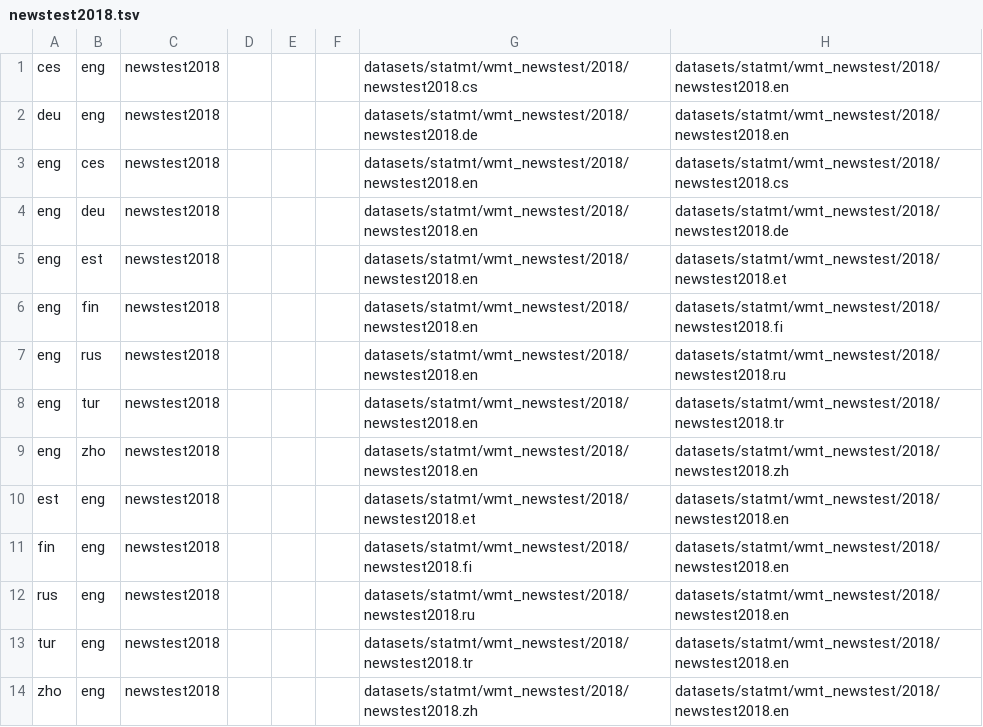
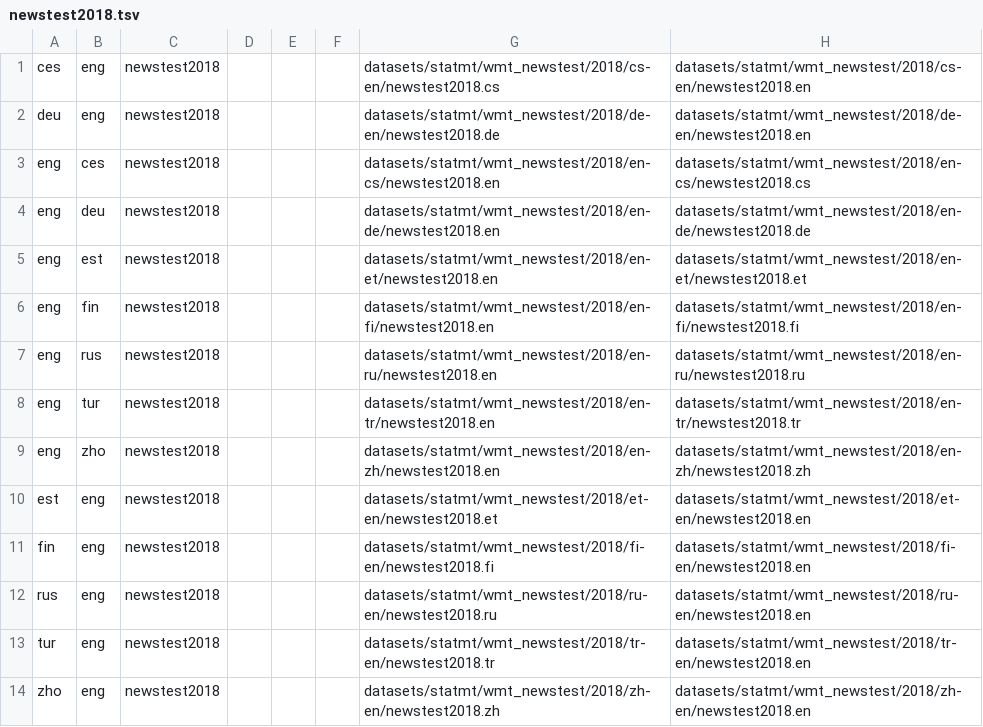
Before and after one commit to Helsinki-NLP/OPUS-MT-testsets, a TSV file: testsets/newstest2018.tsv, drawn as a sheet.

```diff
--- a/testsets/newstest2018.tsv
+++ b/testsets/newstest2018.tsv
@@ -1,14 +1,14 @@
-ces	eng	newstest2018				datasets/statmt/wmt_newstest/2018/newstest2018.cs	datasets/statmt/wmt_newstest/2018/newstest2018.en
-deu	eng	newstest2018				datasets/statmt/wmt_newstest/2018/newstest2018.de	datasets/statmt/wmt_newstest/2018/newstest2018.en
-eng	ces	newstest2018				datasets/statmt/wmt_newstest/2018/newstest2018.en	datasets/statmt/wmt_newstest/2018/newstest2018.cs
-eng	deu	newstest2018				datasets/statmt/wmt_newstest/2018/newstest2018.en	datasets/statmt/wmt_newstest/2018/newstest2018.de
-eng	est	newstest2018				datasets/statmt/wmt_newstest/2018/newstest2018.en	datasets/statmt/wmt_newstest/2018/newstest2018.et
-eng	fin	newstest2018				datasets/statmt/wmt_newstest/2018/newstest2018.en	datasets/statmt/wmt_newstest/2018/newstest2018.fi
-eng	rus	newstest2018				datasets/statmt/wmt_newstest/2018/newstest2018.en	datasets/statmt/wmt_newstest/2018/newstest2018.ru
-eng	tur	newstest2018				datasets/statmt/wmt_newstest/2018/newstest2018.en	datasets/statmt/wmt_newstest/2018/newstest2018.tr
-eng	zho	newstest2018				datasets/statmt/wmt_newstest/2018/newstest2018.en	datasets/statmt/wmt_newstest/2018/newstest2018.zh
-est	eng	newstest2018				datasets/statmt/wmt_newstest/2018/newstest2018.et	datasets/statmt/wmt_newstest/2018/newstest2018.en
-fin	eng	newstest2018				datasets/statmt/wmt_newstest/2018/newstest2018.fi	datasets/statmt/wmt_newstest/2018/newstest2018.en
-rus	eng	newstest2018				datasets/statmt/wmt_newstest/2018/newstest2018.ru	datasets/statmt/wmt_newstest/2018/newstest2018.en
-tur	eng	newstest2018				datasets/statmt/wmt_newstest/2018/newstest2018.tr	datasets/statmt/wmt_newstest/2018/newstest2018.en
-zho	eng	newstest2018				datasets/statmt/wmt_newstest/2018/newstest2018.zh	datasets/statmt/wmt_newstest/2018/newstest2018.en
+ces	eng	newstest2018				datasets/statmt/wmt_newstest/2018/cs-en/newstest2018.cs	datasets/statmt/wmt_newstest/2018/cs-en/newstest2018.en
+deu	eng	newstest2018				datasets/statmt/wmt_newstest/2018/de-en/newstest2018.de	datasets/statmt/wmt_newstest/2018/de-en/newstest2018.en
+eng	ces	newstest2018				datasets/statmt/wmt_newstest/2018/en-cs/newstest2018.en	datasets/statmt/wmt_newstest/2018/en-cs/newstest2018.cs
+eng	deu	newstest2018				datasets/statmt/wmt_newstest/2018/en-de/newstest2018.en	datasets/statmt/wmt_newstest/2018/en-de/newstest2018.de
+eng	est	newstest2018				datasets/statmt/wmt_newstest/2018/en-et/newstest2018.en	datasets/statmt/wmt_newstest/2018/en-et/newstest2018.et
+eng	fin	newstest2018				datasets/statmt/wmt_newstest/2018/en-fi/newstest2018.en	datasets/statmt/wmt_newstest/2018/en-fi/newstest2018.fi
+eng	rus	newstest2018				datasets/statmt/wmt_newstest/2018/en-ru/newstest2018.en	datasets/statmt/wmt_newstest/2018/en-ru/newstest2018.ru
+eng	tur	newstest2018				datasets/statmt/wmt_newstest/2018/en-tr/newstest2018.en	datasets/statmt/wmt_newstest/2018/en-tr/newstest2018.tr
+eng	zho	newstest2018				datasets/statmt/wmt_newstest/2018/en-zh/newstest2018.en	datasets/statmt/wmt_newstest/2018/en-zh/newstest2018.zh
+est	eng	newstest2018				datasets/statmt/wmt_newstest/2018/et-en/newstest2018.et	datasets/statmt/wmt_newstest/2018/et-en/newstest2018.en
+fin	eng	newstest2018				datasets/statmt/wmt_newstest/2018/fi-en/newstest2018.fi	datasets/statmt/wmt_newstest/2018/fi-en/newstest2018.en
+rus	eng	newstest2018				datasets/statmt/wmt_newstest/2018/ru-en/newstest2018.ru	datasets/statmt/wmt_newstest/2018/ru-en/newstest2018.en
+tur	eng	newstest2018				datasets/statmt/wmt_newstest/2018/tr-en/newstest2018.tr	datasets/statmt/wmt_newstest/2018/tr-en/newstest2018.en
+zho	eng	newstest2018				datasets/statmt/wmt_newstest/2018/zh-en/newstest2018.zh	datasets/statmt/wmt_newstest/2018/zh-en/newstest2018.en
```
Also changed, not shown: benchmarks.tsv, testsets/newstest2016.tsv, 20 other files.
